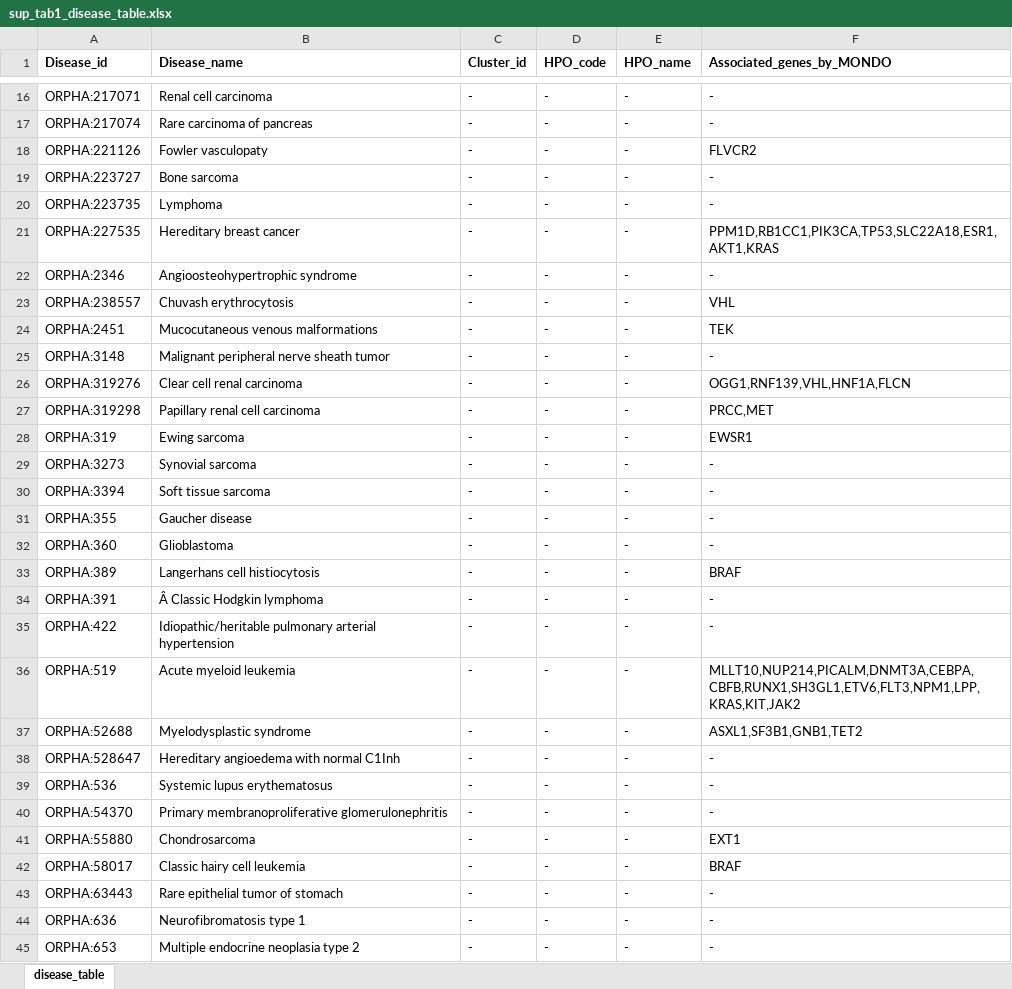
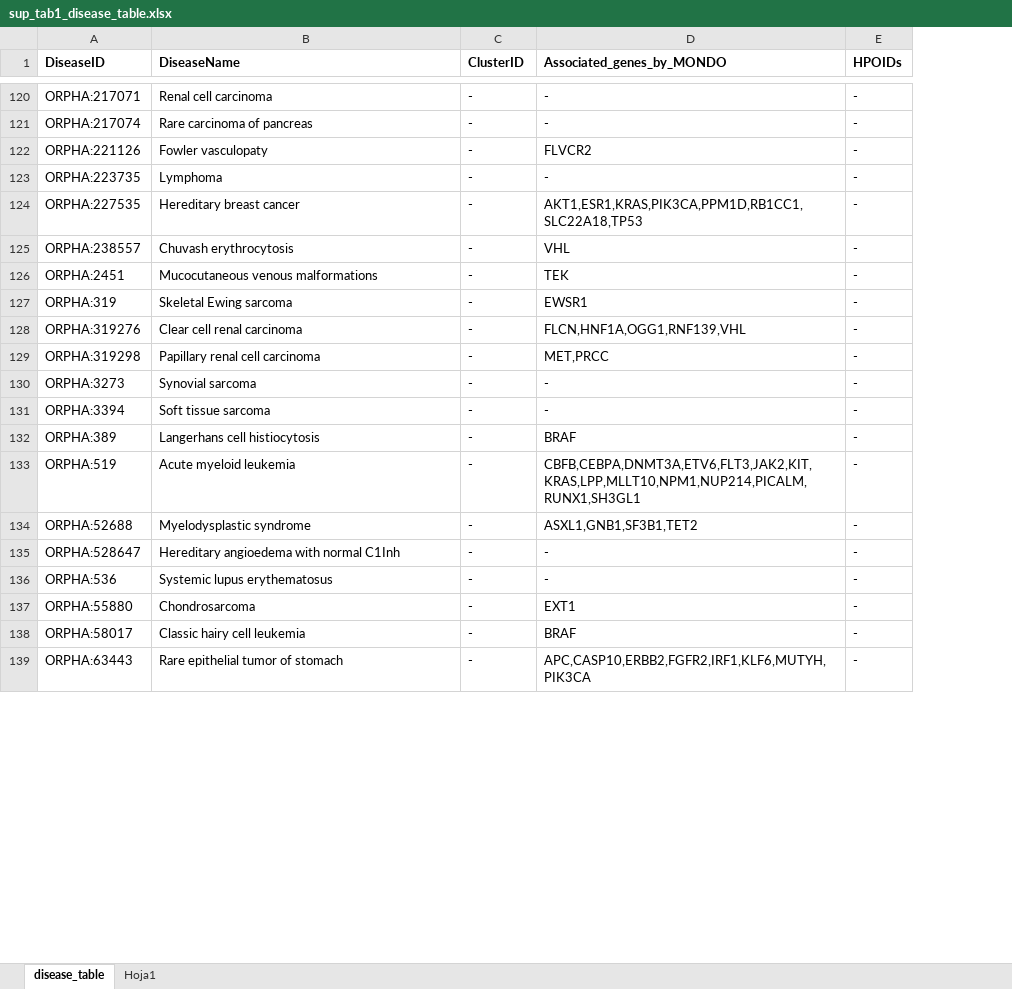
Before and after one commit to ElenaRojano/angio_cluster, an Excel workbook: supp_tables/sup_tab1_disease_table.xlsx, sheet disease_table, drawn as a sheet; only a part is shown, gaps mark what is left out; values as stored, in another font and other column widths than the file's, no borders; removed rows and columns are numbered as before the commit, all else as after; the diff covers the shown part only; the diff names each change by its address in the sheet, - before the commit and + after, or states it on an @@ line.

Commit message:
Added supp tables

```diff
--- a/supp_tables/sup_tab1_disease_table.xlsx (sheet disease_table)
+++ b/supp_tables/sup_tab1_disease_table.xlsx (sheet disease_table)
+sheet tab: Hoja1
-column D (HPO_code), rows 16-18: all -; rows 20-21: - | -; rows 23-24: - | -; rows 26-27: - | -; rows 29-30: - | -; row 33: -; rows 36-39: all -; rows 41-43: all -
-column E (HPO_name), rows 16-18: all -; rows 20-21: - | -; rows 23-24: - | -; rows 26-27: - | -; rows 29-30: - | -; row 33: -; rows 36-39: all -; rows 41-43: all -
+column E (HPOIDs), rows 120-126: all -; rows 128-139: all -
-A1: Disease_id
+A1: DiseaseID
-B1: Disease_name
+B1: DiseaseName
-C1: Cluster_id
+C1: ClusterID
-row 19: ORPHA:223727 | Bone sarcoma | - | - | - | -
-D124 (Associated_genes_by_MONDO): PPM1D,RB1CC1,PIK3CA,TP53,SLC22A18,ESR1,AKT1,KRAS
+D124 (Associated_genes_by_MONDO): AKT1,ESR1,KRAS,PIK3CA,PPM1D,RB1CC1,SLC22A18,TP53
-row 22: ORPHA:2346 | Angioosteohypertrophic syndrome | - | - | - | -
-row 25: ORPHA:3148 | Malignant peripheral nerve sheath tumor | - | - | - | -
+row 127: ORPHA:319 | Skeletal Ewing sarcoma | - | EWSR1 | -
-D128 (Associated_genes_by_MONDO): OGG1,RNF139,VHL,HNF1A,FLCN
+D128 (Associated_genes_by_MONDO): FLCN,HNF1A,OGG1,RNF139,VHL
-D129 (Associated_genes_by_MONDO): PRCC,MET
+D129 (Associated_genes_by_MONDO): MET,PRCC
-row 28: ORPHA:319 | Ewing sarcoma | - | - | - | EWSR1
-row 31: ORPHA:355 | Gaucher disease | - | - | - | -
-row 32: ORPHA:360 | Glioblastoma | - | - | - | -
-row 34: ORPHA:391 | Â Classic Hodgkin lymphoma | - | - | - | -
-row 35: ORPHA:422 | Idiopathic/heritable pulmonary arterial hypertension | - | - | - | -
-D133 (Associated_genes_by_MONDO): MLLT10,NUP214,PICALM,DNMT3A,CEBPA,CBFB,RUNX1,SH3GL1,ETV6,FLT3,NPM1,LPP,KRAS,KIT,JAK2
+D133 (Associated_genes_by_MONDO): CBFB,CEBPA,DNMT3A,ETV6,FLT3,JAK2,KIT,KRAS,LPP,MLLT10,NPM1,NUP214,PICALM,RUNX1,SH3GL1
-D134 (Associated_genes_by_MONDO): ASXL1,SF3B1,GNB1,TET2
+D134 (Associated_genes_by_MONDO): ASXL1,GNB1,SF3B1,TET2
-row 40: ORPHA:54370 | Primary membranoproliferative glomerulonephritis | - | - | - | -
-D139 (Associated_genes_by_MONDO): -
+D139 (Associated_genes_by_MONDO): APC,CASP10,ERBB2,FGFR2,IRF1,KLF6,MUTYH,PIK3CA
-row 44: ORPHA:636 | Neurofibromatosis type 1 | - | - | - | -
-row 45: ORPHA:653 | Multiple endocrine neoplasia type 2 | - | - | - | -
```
Also changed, not shown: 103 added rows, 93 removed rows, 3 moved rows and 9 edited cells elsewhere in this sheet, supp_tables/sup_tab2_cluster_table.xlsx, 4 other files.
